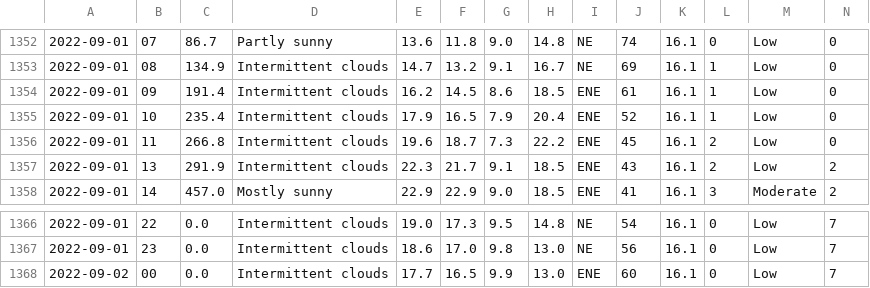
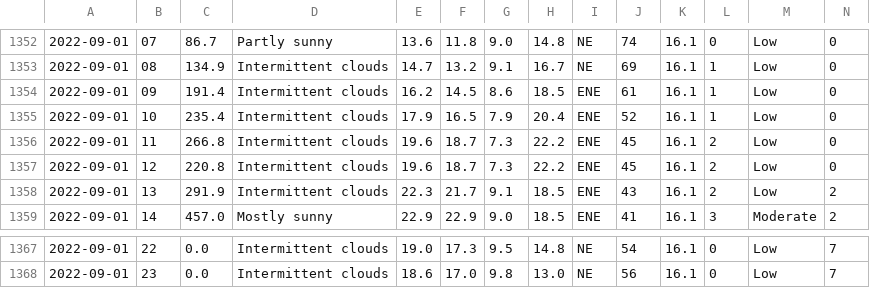
Before and after one commit to Mubeen31/solar-power-and-weather-data, a CSV file: hourly_weather_forecasted_data.csv, drawn as a sheet; only a part is shown, gaps mark what is left out; removed rows and columns are numbered as before the commit, all else as after; rows hold the shown columns only; the diff names each change by its address in the sheet, - before the commit and + after, or states it on an @@ line.

Commit message:
first commit

```diff
--- a/hourly_weather_forecasted_data.csv
+++ b/hourly_weather_forecasted_data.csv
+row 1357: 2022-09-01 | 12 | 220.8 | Intermittent clouds | 19.6 | 18.7 | 7.3 | 22.2 | ENE | 45 | 16.1 | 2 | Low | 0
-row 1368: 2022-09-02 | 00 | 0.0 | Intermittent clouds | 17.7 | 16.5 | 9.9 | 13.0 | ENE | 60 | 16.1 | 0 | Low | 7
```
